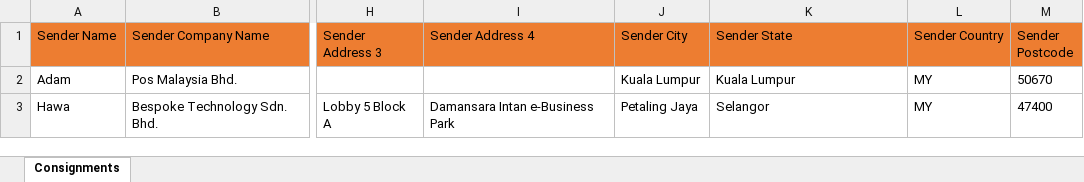
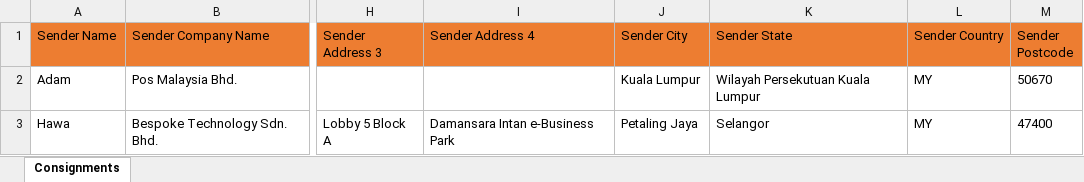
Before and after one commit to AmirAkmal92/Entt.ost, an Excel workbook: web/Content/Files/consignment_list_format_template.xlsx, sheet Consignments, drawn as a sheet; only a part is shown, gaps mark what is left out; values as stored, in another font and other column widths than the file's, no borders; charts and pictures not drawn; the diff names each change by its address in the sheet, - before the commit and + after, or states it on an @@ line.

Commit message:
Edit State excel template emplate

```diff
--- a/web/Content/Files/consignment_list_format_template.xlsx (sheet Consignments)
+++ b/web/Content/Files/consignment_list_format_template.xlsx (sheet Consignments)
-K2 (Sender State): Kuala Lumpur
+K2 (Sender State): Wilayah Persekutuan Kuala Lumpur
```
Also changed, not shown: formulas that keep their value, charts or pictures, web/Content/Files/address_format_template.xlsx.
